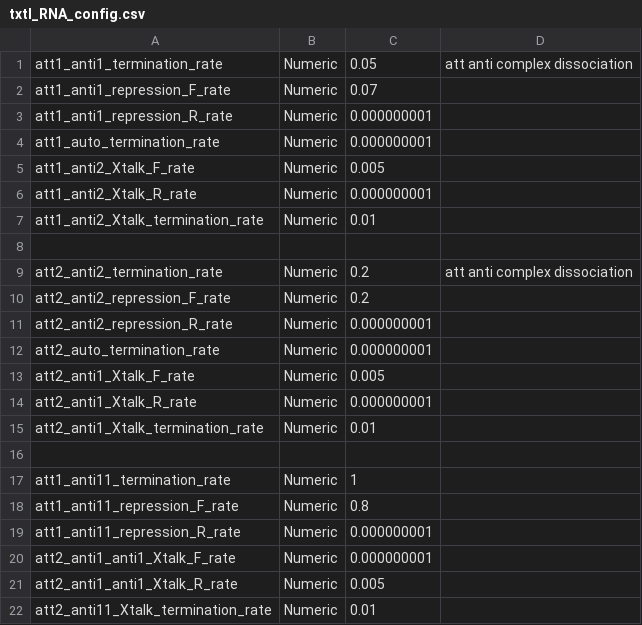
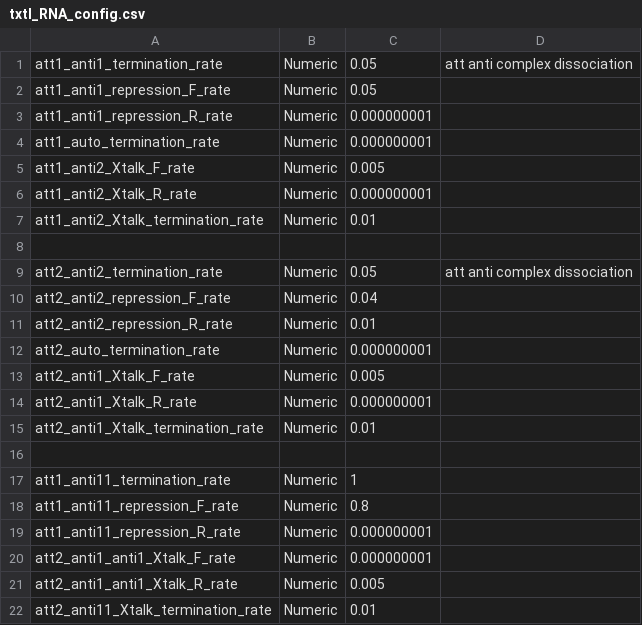
Before and after one commit to whalter86/txtlsim, a CSV file: config/txtl_RNA_config.csv, drawn as a sheet.

```diff
--- a/config/txtl_RNA_config.csv
+++ b/config/txtl_RNA_config.csv
@@ -1,3 +1,3 @@
 att1_anti1_termination_rate, Numeric,0.05, att anti complex dissociation ,
-att1_anti1_repression_F_rate, Numeric,0.07,,
+att1_anti1_repression_F_rate, Numeric,0.05,,
 att1_anti1_repression_R_rate, Numeric,0.000000001,,
@@ -8,5 +8,5 @@ att1_anti2_Xtalk_termination_rate, Numeric,0.01,,
 
-att2_anti2_termination_rate, Numeric,0.2, att anti complex dissociation ,
-att2_anti2_repression_F_rate, Numeric,0.2,,
-att2_anti2_repression_R_rate, Numeric,0.000000001,,
+att2_anti2_termination_rate, Numeric,0.05, att anti complex dissociation ,
+att2_anti2_repression_F_rate, Numeric,0.04,,
+att2_anti2_repression_R_rate, Numeric,0.01,,
 att2_auto_termination_rate, Numeric,0.000000001,,
```
Also changed, not shown: components/txtl_param_AraC.csv, components/txtl_param_pBAD.csv, 45 other files.
